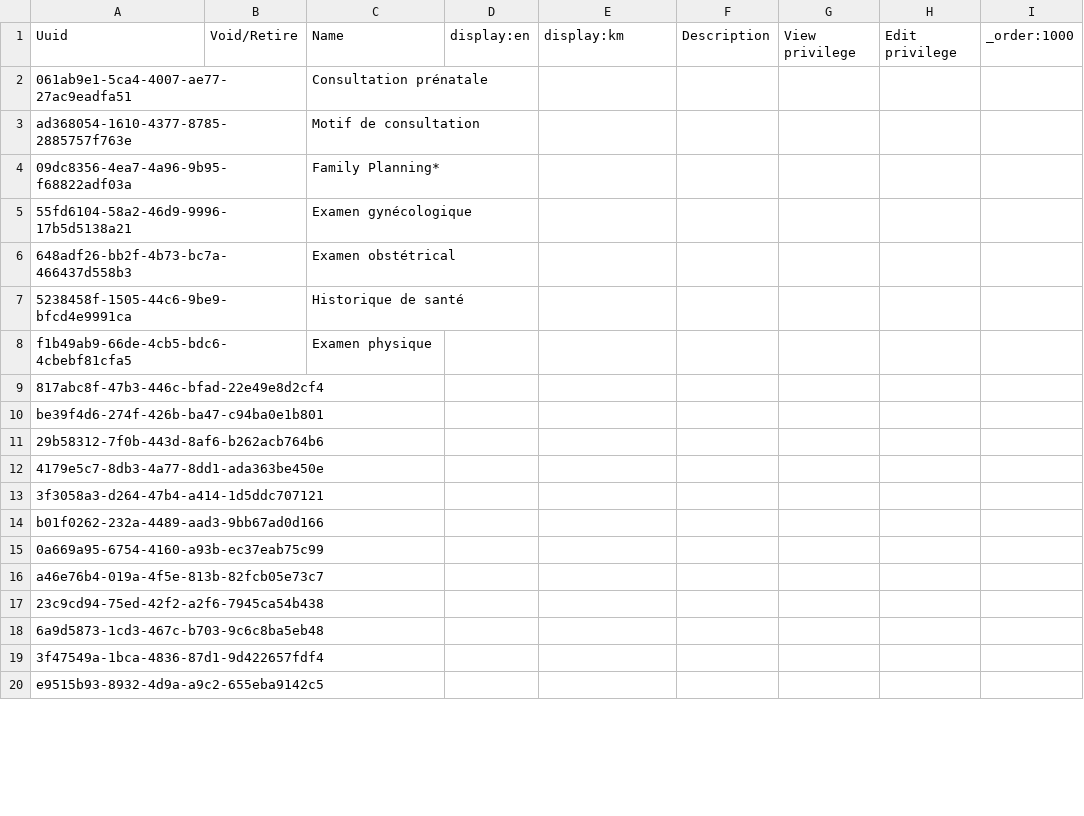
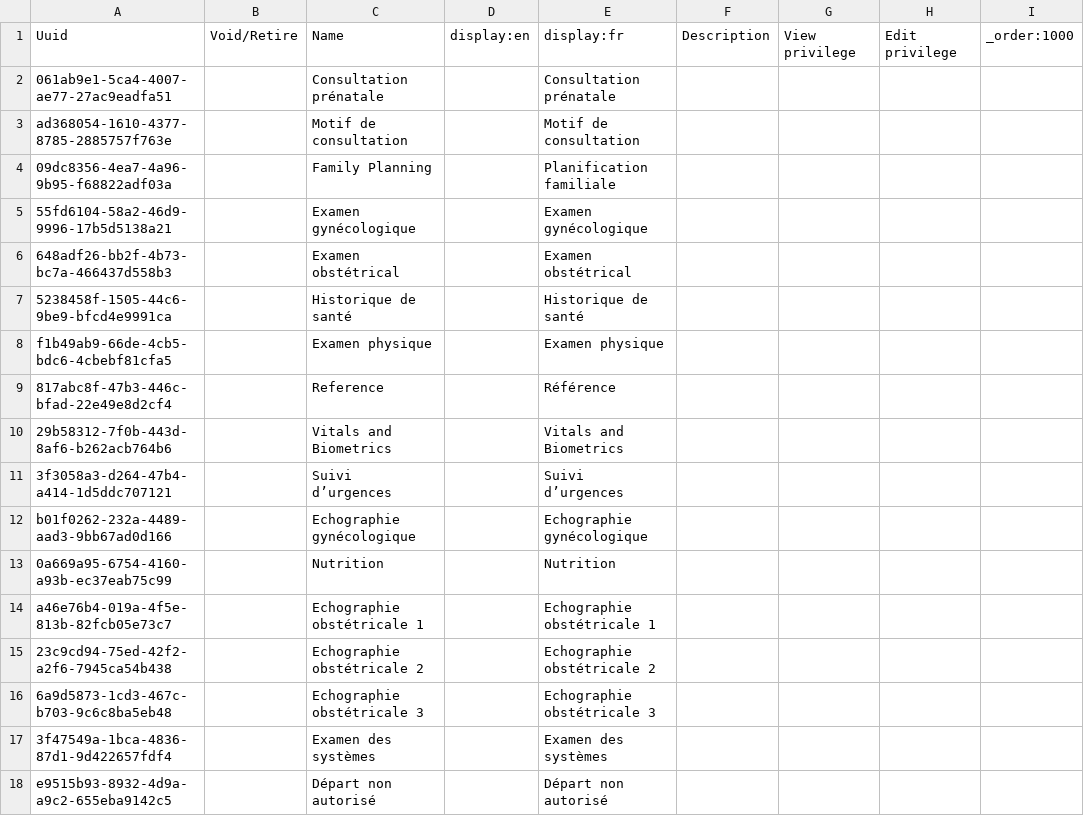
Before and after one commit to mekomsolutions/ozone-haiti, a CSV file: configs/openmrs/initializer_config/encountertypes/encountertypes_forms.csv, drawn as a sheet; only a part is shown; the diff covers the shown part only.

Commit message:
Added encounter types

```diff
--- a/configs/openmrs/initializer_config/encountertypes/encountertypes_forms.csv
+++ b/configs/openmrs/initializer_config/encountertypes/encountertypes_forms.csv
@@ -1,20 +1,18 @@
-Uuid,Void/Retire,Name,display:en,display:km,Description,View privilege,Edit privilege,_order:1000,
-061ab9e1-5ca4-4007-ae77-27ac9eadfa51,,Consultation prénatale,,,,,,,
-ad368054-1610-4377-8785-2885757f763e,,Motif de consultation,,,,,,,
-09dc8356-4ea7-4a96-9b95-f68822adf03a,,Family Planning*,,,,,,,
-55fd6104-58a2-46d9-9996-17b5d5138a21,,Examen gynécologique,,,,,,,
-648adf26-bb2f-4b73-bc7a-466437d558b3,,Examen obstétrical,,,,,,,
-5238458f-1505-44c6-9be9-bfcd4e9991ca,,Historique de santé,,,,,,,
-f1b49ab9-66de-4cb5-bdc6-4cbebf81cfa5,,Examen physique,,,,,,,
-817abc8f-47b3-446c-bfad-22e49e8d2cf4,,,,,,,,,
-be39f4d6-274f-426b-ba47-c94ba0e1b801,,,,,,,,,
-29b58312-7f0b-443d-8af6-b262acb764b6,,,,,,,,,
-4179e5c7-8db3-4a77-8dd1-ada363be450e,,,,,,,,,
-3f3058a3-d264-47b4-a414-1d5ddc707121,,,,,,,,,
-b01f0262-232a-4489-aad3-9bb67ad0d166,,,,,,,,,
-0a669a95-6754-4160-a93b-ec37eab75c99,,,,,,,,,
-a46e76b4-019a-4f5e-813b-82fcb05e73c7,,,,,,,,,
-23c9cd94-75ed-42f2-a2f6-7945ca54b438,,,,,,,,,
-6a9d5873-1cd3-467c-b703-9c6c8ba5eb48,,,,,,,,,
-3f47549a-1bca-4836-87d1-9d422657fdf4,,,,,,,,,
-e9515b93-8932-4d9a-a9c2-655eba9142c5,,,,,,,,,
+Uuid,Void/Retire,Name,display:en,display:fr,Description,View privilege,Edit privilege,_order:1000,
+061ab9e1-5ca4-4007-ae77-27ac9eadfa51,,Consultation prénatale,,Consultation prénatale,,,,,
+ad368054-1610-4377-8785-2885757f763e,,Motif de consultation,,Motif de consultation,,,,,
+09dc8356-4ea7-4a96-9b95-f68822adf03a,,Family Planning,,Planification familiale,,,,,
+55fd6104-58a2-46d9-9996-17b5d5138a21,,Examen gynécologique,,Examen gynécologique,,,,,
+648adf26-bb2f-4b73-bc7a-466437d558b3,,Examen obstétrical,,Examen obstétrical,,,,,
+5238458f-1505-44c6-9be9-bfcd4e9991ca,,Historique de santé,,Historique de santé,,,,,
+f1b49ab9-66de-4cb5-bdc6-4cbebf81cfa5,,Examen physique,,Examen physique,,,,,
+817abc8f-47b3-446c-bfad-22e49e8d2cf4,,Reference,,Référence,,,,,
+29b58312-7f0b-443d-8af6-b262acb764b6,,Vitals and Biometrics,,Vitals and Biometrics,,,,,
+3f3058a3-d264-47b4-a414-1d5ddc707121,,Suivi d’urgences,,Suivi d’urgences,,,,,
+b01f0262-232a-4489-aad3-9bb67ad0d166,,Echographie gynécologique,,Echographie gynécologique,,,,,
+0a669a95-6754-4160-a93b-ec37eab75c99,,Nutrition,,Nutrition,,,,,
+a46e76b4-019a-4f5e-813b-82fcb05e73c7,,Echographie obstétricale 1,,Echographie obstétricale 1,,,,,
+23c9cd94-75ed-42f2-a2f6-7945ca54b438,,Echographie obstétricale 2,,Echographie obstétricale 2,,,,,
+6a9d5873-1cd3-467c-b703-9c6c8ba5eb48,,Echographie obstétricale 3,,Echographie obstétricale 3,,,,,
+3f47549a-1bca-4836-87d1-9d422657fdf4,,Examen des systèmes,,Examen des systèmes,,,,,
+e9515b93-8932-4d9a-a9c2-655eba9142c5,,Départ non autorisé,,Départ non autorisé,,,,,
```
Also changed, not shown: 1 removed row and 2 edited cells elsewhere in this file.
